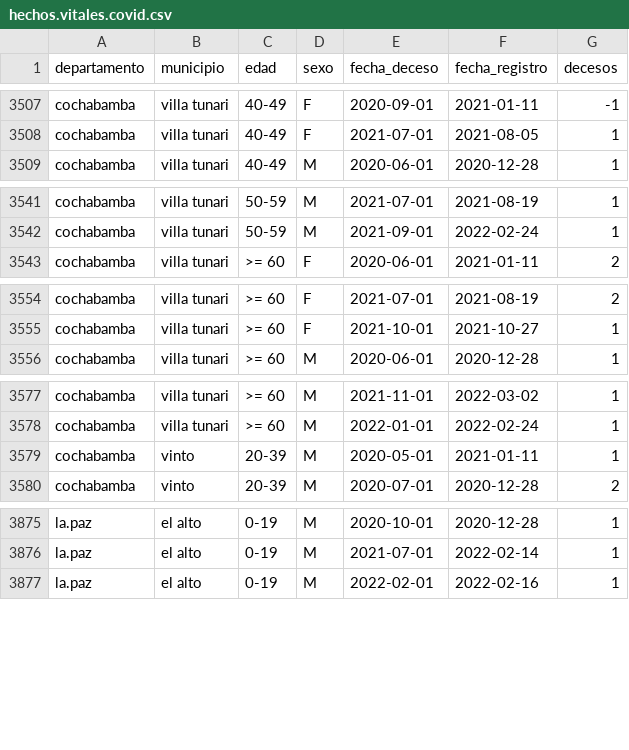
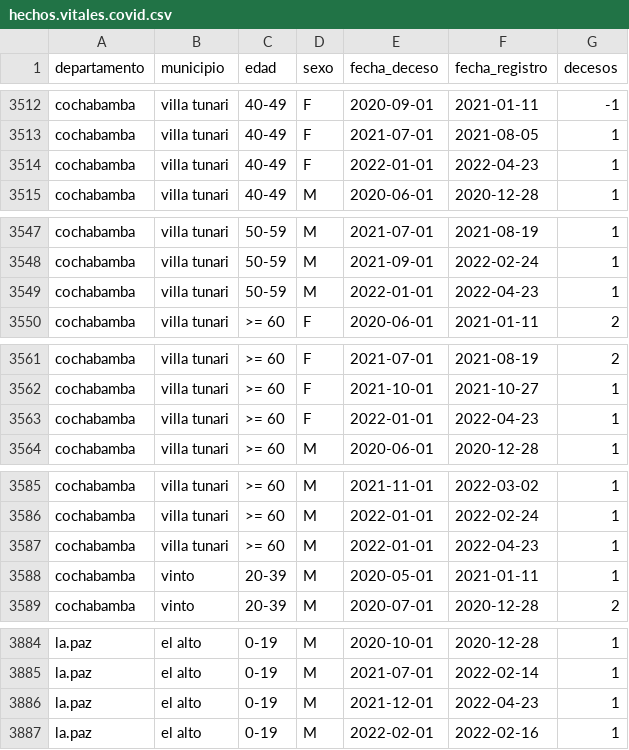
Before and after one commit to sociedatos/bo-mortalidad, a CSV file: hechos.vitales.covid.csv, drawn as a sheet; only a part is shown, gaps mark what is left out; the diff covers the shown part only.

```diff
--- a/hechos.vitales.covid.csv
+++ b/hechos.vitales.covid.csv
@@ -3508,2 +3513,3 @@ cochabamba,villa tunari,40-49,F,2020-09-01,2021-01-11,-1
 cochabamba,villa tunari,40-49,F,2021-07-01,2021-08-05,1
+cochabamba,villa tunari,40-49,F,2022-01-01,2022-04-23,1
 cochabamba,villa tunari,40-49,M,2020-06-01,2020-12-28,1
@@ -3542,2 +3548,3 @@ cochabamba,villa tunari,50-59,M,2021-07-01,2021-08-19,1
 cochabamba,villa tunari,50-59,M,2021-09-01,2022-02-24,1
+cochabamba,villa tunari,50-59,M,2022-01-01,2022-04-23,1
 cochabamba,villa tunari,>= 60,F,2020-06-01,2021-01-11,2
@@ -3555,2 +3562,3 @@ cochabamba,villa tunari,>= 60,F,2021-07-01,2021-08-19,2
 cochabamba,villa tunari,>= 60,F,2021-10-01,2021-10-27,1
+cochabamba,villa tunari,>= 60,F,2022-01-01,2022-04-23,1
 cochabamba,villa tunari,>= 60,M,2020-06-01,2020-12-28,1
@@ -3578,2 +3586,3 @@ cochabamba,villa tunari,>= 60,M,2021-11-01,2022-03-02,1
 cochabamba,villa tunari,>= 60,M,2022-01-01,2022-02-24,1
+cochabamba,villa tunari,>= 60,M,2022-01-01,2022-04-23,1
 cochabamba,vinto,20-39,M,2020-05-01,2021-01-11,1
@@ -3876,2 +3885,3 @@ la.paz,el alto,0-19,M,2020-10-01,2020-12-28,1
 la.paz,el alto,0-19,M,2021-07-01,2022-02-14,1
+la.paz,el alto,0-19,M,2021-12-01,2022-04-23,1
 la.paz,el alto,0-19,M,2022-02-01,2022-02-16,1
```
Also changed, not shown: 15 added rows elsewhere in this file.
